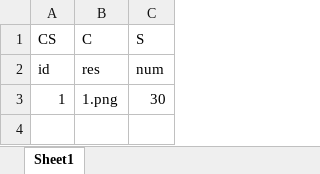
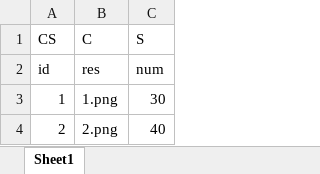
Before and after one commit to vanCopper/tgerm, an Excel workbook: code/ConfigTool/CS.xlsx, sheet Sheet1, drawn as a sheet; values as stored, in another font and other column widths than the file's, no borders; the diff names each change by its address in the sheet, - before the commit and + after, or states it on an @@ line.

```diff
--- a/code/ConfigTool/CS.xlsx (sheet Sheet1)
+++ b/code/ConfigTool/CS.xlsx (sheet Sheet1)
+row 4: 2 | 2.png | 40
```
Also changed, not shown: 6 other files.
